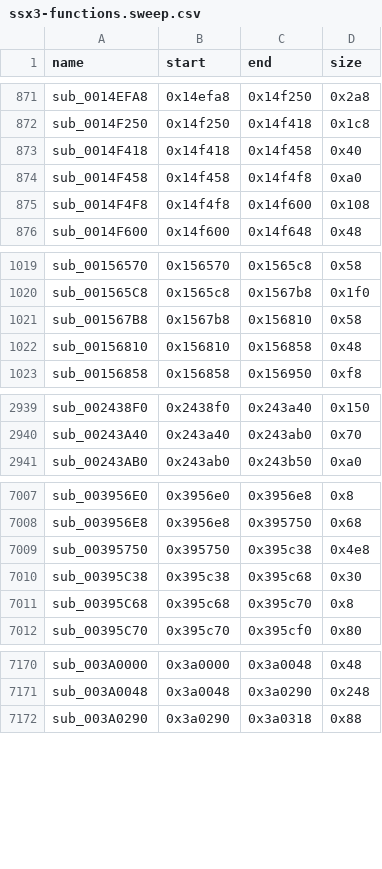
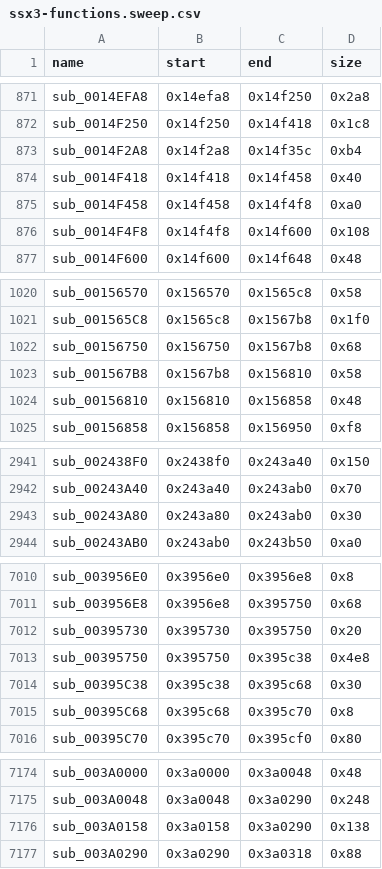
Before and after one commit to brad-richardson/PS2Recomp, a CSV file: games/ssx3/ssx3-functions.sweep.csv, drawn as a sheet; only a part is shown, gaps mark what is left out; the diff names each change by its address in the sheet, - before the commit and + after, or states it on an @@ line.

Commit message:
[E17] Absorb five verified I-lane map entries
Add exact rows at 0x14f2a8, 0x156750, 0x243a80, 0x395730, and 0x3a0158.
Retain existing query/predicate/leaf rows and stage the matching generated
entries, declarations, and registry. No runtime or MPEG behavior edits.

Orchestrated-By: Muse Code

```diff
--- a/games/ssx3/ssx3-functions.sweep.csv
+++ b/games/ssx3/ssx3-functions.sweep.csv
+row 873: sub_0014F2A8 | 0x14f2a8 | 0x14f35c | 0xb4
+row 1022: sub_00156750 | 0x156750 | 0x1567b8 | 0x68
+row 2943: sub_00243A80 | 0x243a80 | 0x243ab0 | 0x30
+row 7012: sub_00395730 | 0x395730 | 0x395750 | 0x20
+row 7176: sub_003A0158 | 0x3a0158 | 0x3a0290 | 0x138
```
